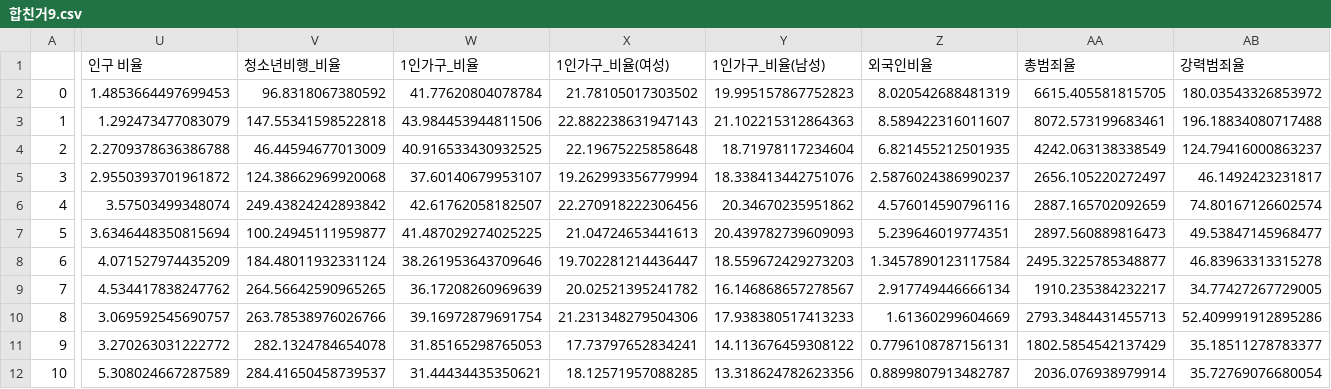
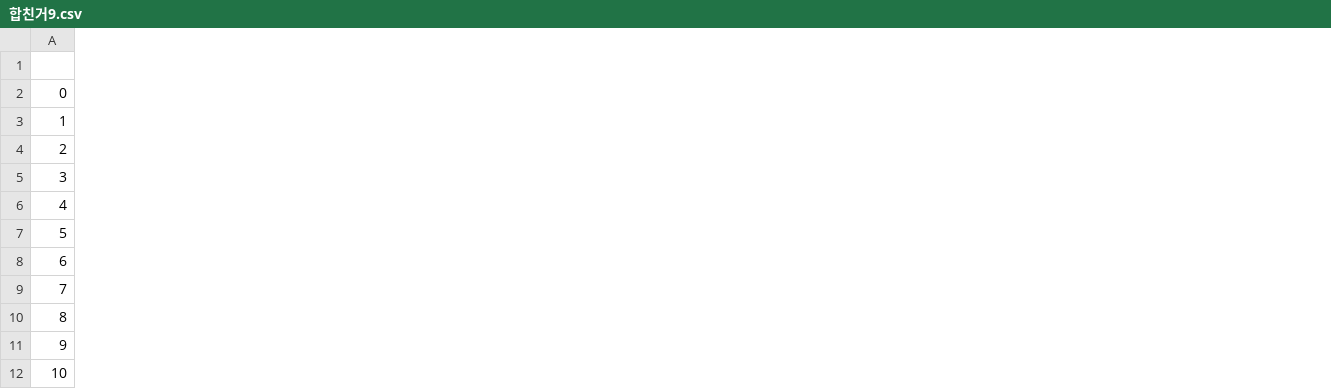
Before and after one commit to CityCrimeResearch/MidProject, a CSV file: members/조준혁/notebook/bins/합친거9.csv, drawn as a sheet; only a part is shown, gaps mark what is left out; the diff covers the shown part only; the diff names each change by its address in the sheet, - before the commit and + after, or states it on an @@ line.

```diff
--- a/members/조준혁/notebook/bins/합친거9.csv
+++ b/members/조준혁/notebook/bins/합친거9.csv
-column U (인구 비율), rows 2-12: 1.4853664497699453 | 1.292473477083079 | 2.2709378636386788 | 2.9550393701961872 | 3.57503499348074 | 3.6346448350815694 | 4.071527974435209 | 4.534417838247762 | 3.069592545690757 | 3.270263031222772 | 5.308024667287589
-column V (청소년비행_비율), rows 2-12: 96.8318067380592 | 147.55341598522818 | 46.44594677013009 | 124.38662969920068 | 249.43824242893842 | 100.24945111959877 | 184.48011932331124 | 264.56642590965265 | 263.78538976026766 | 282.1324784654078 | 284.41650458739537
-column W (1인가구_비율), rows 2-12: 41.77620804078784 | 43.984453944811506 | 40.916533430932525 | 37.60140679953107 | 42.61762058182507 | 41.487029274025225 | 38.261953643709646 | 36.17208260969639 | 39.16972879691754 | 31.85165298765053 | 31.44434435350621
-column X (1인가구_비율(여성)), rows 2-12: 21.78105017303502 | 22.882238631947143 | 22.19675225858648 | 19.262993356779994 | 22.270918222306456 | 21.04724653441613 | 19.702281214436447 | 20.02521395241782 | 21.231348279504306 | 17.73797652834241 | 18.12571957088285
-column Y (1인가구_비율(남성)), rows 2-12: 19.995157867752823 | 21.102215312864363 | 18.71978117234604 | 18.338413442751076 | 20.34670235951862 | 20.439782739609093 | 18.559672429273203 | 16.146868657278567 | 17.938380517413233 | 14.113676459308122 | 13.318624782623356
-column Z (외국인비율), rows 2-12: 8.020542688481319 | 8.589422316011607 | 6.821455212501935 | 2.5876024386990237 | 4.576014590796116 | 5.239646019774351 | 1.3457890123117584 | 2.917749446666134 | 1.61360299604669 | 0.7796108787156131 | 0.8899807913482787
-column AA (총범죄율), rows 2-12: 6615.405581815705 | 8072.573199683461 | 4242.063138338549 | 2656.105220272497 | 2887.165702092659 | 2897.560889816473 | 2495.3225785348877 | 1910.235384232217 | 2793.3484431455713 | 1802.5854542137429 | 2036.076938979914
-column AB (강력범죄율), rows 2-12: 180.03543326853972 | 196.18834080717488 | 124.79416000863237 | 46.1492423231817 | 74.80167126602574 | 49.53847145968477 | 46.83963313315278 | 34.77427267729005 | 52.409991912895286 | 35.18511278783377 | 35.72769076680054
```
Also changed, not shown: 2 removed columns elsewhere in this file, members/조준혁/궁극머지데이터.csv, 5 other files.
